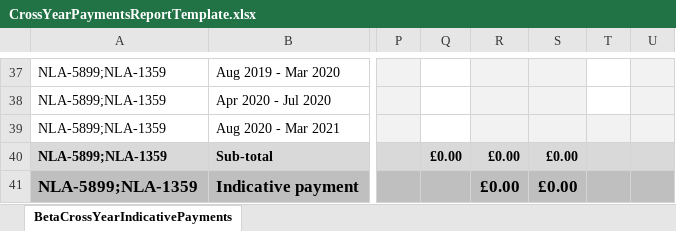
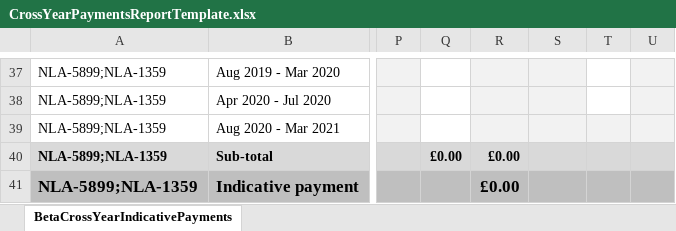
Before and after one commit to SkillsFundingAgency/DC-2021-PeriodEnd-ReportService, an Excel workbook: src/ESFA.DC.PeriodEnd.ReportService.Reports/Assets/CrossYearPaymentsReportTemplate.xlsx, sheet BetaCrossYearIndicativePayments, drawn as a sheet; only a part is shown, gaps mark what is left out; values as stored, in another font and other column widths than the file's, no borders; the diff names each change by its address in the sheet, - before the commit and + after, or states it on an @@ line.

Commit message:
#105414 Removed two capping cells that were incorrectly included from the original mockup

```diff
--- a/src/ESFA.DC.PeriodEnd.ReportService.Reports/Assets/CrossYearPaymentsReportTemplate.xlsx (sheet BetaCrossYearIndicativePayments)
+++ b/src/ESFA.DC.PeriodEnd.ReportService.Reports/Assets/CrossYearPaymentsReportTemplate.xlsx (sheet BetaCrossYearIndicativePayments)
-S40:S41: £0.00
+S40:S41: (empty)
```
